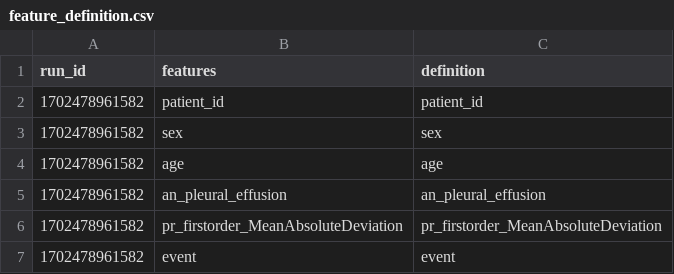
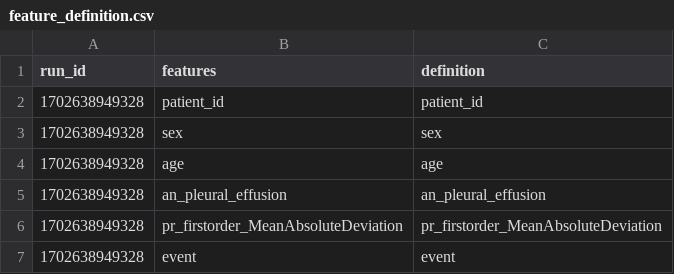
Before and after one commit to Abdo-95/InterpretME, a CSV file: example/interpretme/files/feature_definition.csv, drawn as a sheet.

```diff
--- a/example/interpretme/files/feature_definition.csv
+++ b/example/interpretme/files/feature_definition.csv
@@ -1,7 +1,7 @@
 run_id,features,definition
-1702478961582,patient_id,patient_id
-1702478961582,sex,sex
-1702478961582,age,age
-1702478961582,an_pleural_effusion,an_pleural_effusion
-1702478961582,pr_firstorder_MeanAbsoluteDeviation,pr_firstorder_MeanAbsoluteDeviation
-1702478961582,event,event
+1702638949328,patient_id,patient_id
+1702638949328,sex,sex
+1702638949328,age,age
+1702638949328,an_pleural_effusion,an_pleural_effusion
+1702638949328,pr_firstorder_MeanAbsoluteDeviation,pr_firstorder_MeanAbsoluteDeviation
+1702638949328,event,event
```
Also changed, not shown: example/interpretme/files/model_accuracy_hyperparameters.csv, 10 other files.
